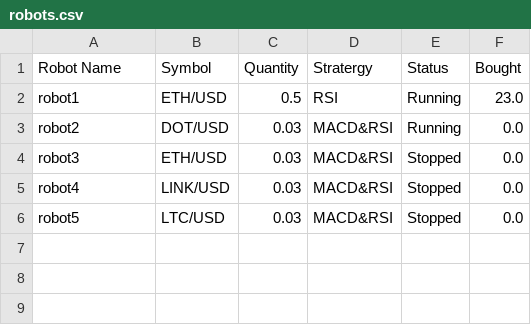
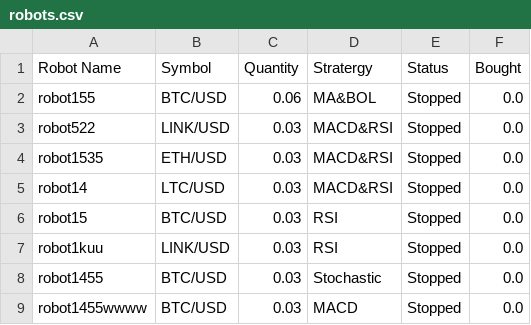
Before and after one commit to juliaxy0/Quantum-Trading, a CSV file: QT-Cryptobot/Data/robots.csv, drawn as a sheet.

```diff
--- a/QT-Cryptobot/Data/robots.csv
+++ b/QT-Cryptobot/Data/robots.csv
@@ -1,6 +1,9 @@
 Robot Name,Symbol,Quantity,Stratergy,Status,Bought
-robot1,ETH/USD,0.5,RSI,Running,23.0
-robot2,DOT/USD,0.03,MACD&RSI,Running,0.0
-robot3,ETH/USD,0.03,MACD&RSI,Stopped,0.0
-robot4,LINK/USD,0.03,MACD&RSI,Stopped,0.0
-robot5,LTC/USD,0.03,MACD&RSI,Stopped,0.0
+robot155,BTC/USD,0.06,MA&BOL,Stopped,0.0
+robot522,LINK/USD,0.03,MACD&RSI,Stopped,0.0
+robot1535,ETH/USD,0.03,MACD&RSI,Stopped,0.0
+robot14,LTC/USD,0.03,MACD&RSI,Stopped,0.0
+robot15,BTC/USD,0.03,RSI,Stopped,0.0
+robot1kuu,LINK/USD,0.03,RSI,Stopped,0.0
+robot1455,BTC/USD,0.03,Stochastic,Stopped,0.0
+robot1455wwww,BTC/USD,0.03,MACD,Stopped,0.0
```
Also changed, not shown: QT-Cryptobot/Data/eth.csv, QT-Cryptobot/Data/link.csv, 26 other files.
